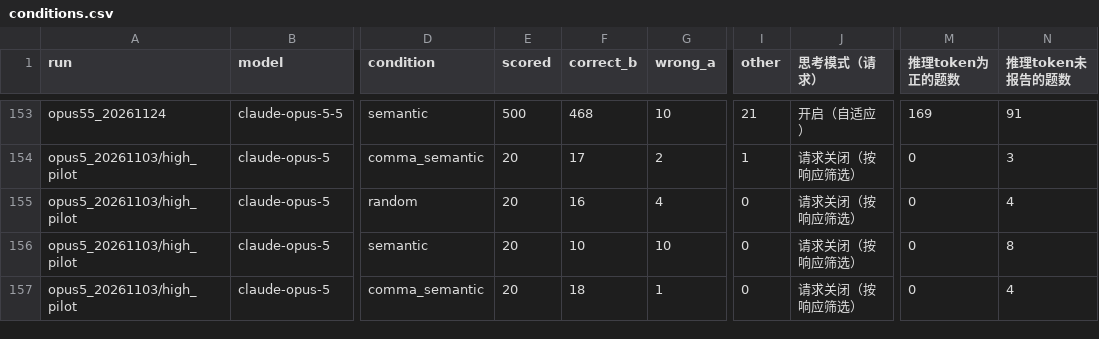
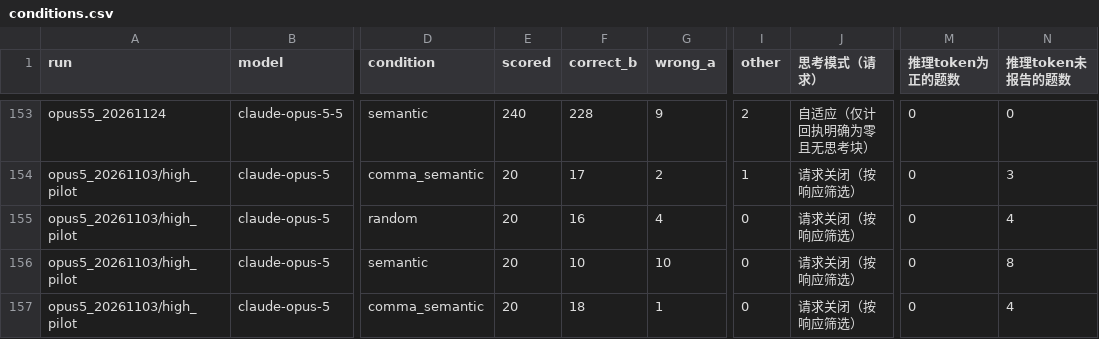
Before and after one commit to qt336/semantic-fusion, a CSV file: results/extended/conditions.csv, drawn as a sheet; only a part is shown, gaps mark what is left out; the diff covers the shown part only; the diff names each change by its address in the sheet, - before the commit and + after, or states it on an @@ line.

```diff
--- a/results/extended/conditions.csv
+++ b/results/extended/conditions.csv
-E153 (scored): 500
+E153 (scored): 240
-F153 (correct_b): 468
+F153 (correct_b): 228
-G153 (wrong_a): 10
+G153 (wrong_a): 9
-I153 (other): 21
+I153 (other): 2
-J153 (思考模式（请求）): 开启（自适应）
+J153 (思考模式（请求）): 自适应（仅计回执明确为零且无思考块）
-M153 (推理token为正的题数): 169
+M153 (推理token为正的题数): 0
-N153 (推理token未报告的题数): 91
+N153 (推理token未报告的题数): 0
```
Also changed, not shown: 32 edited cells elsewhere in this file, 3 other files.
